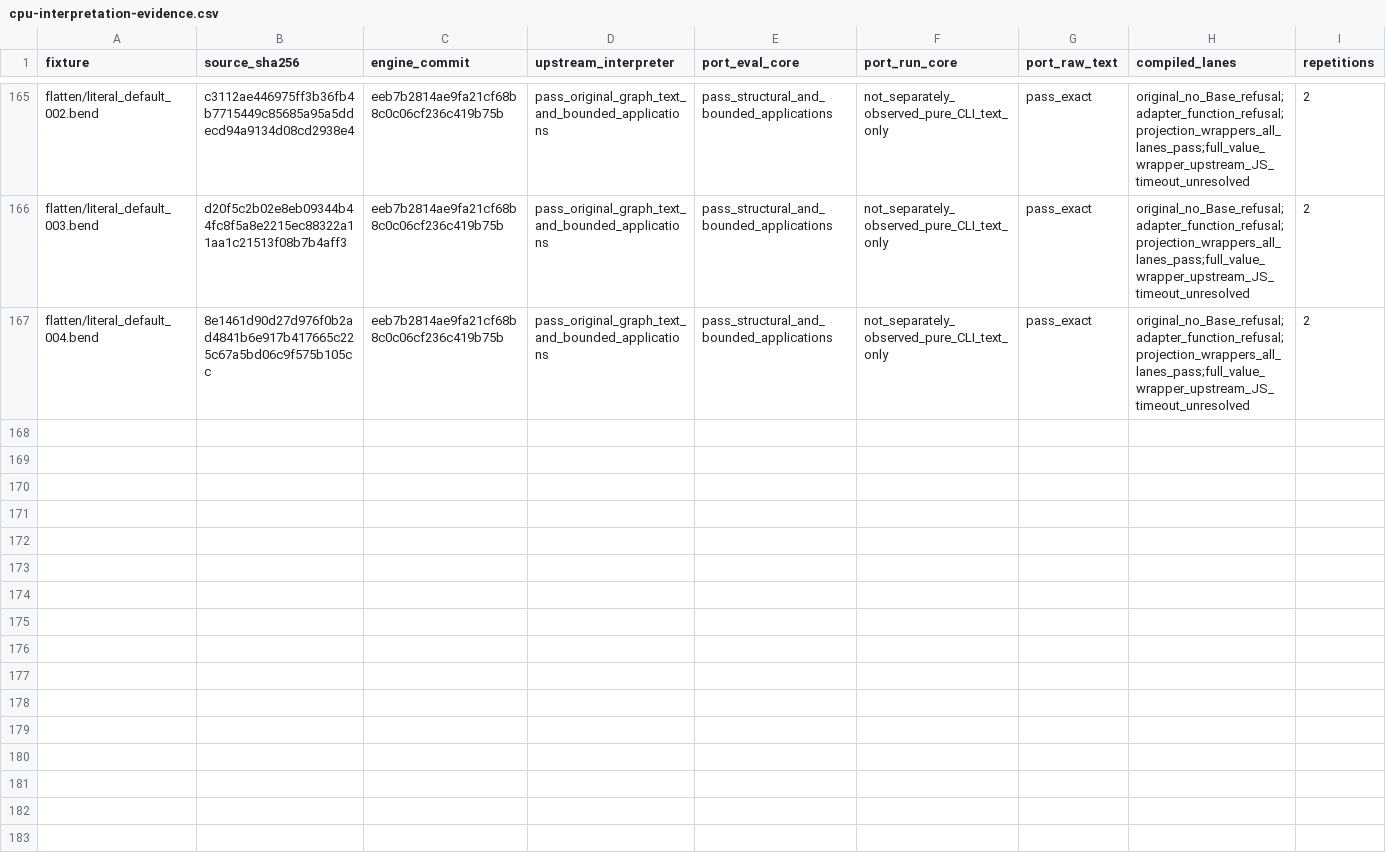
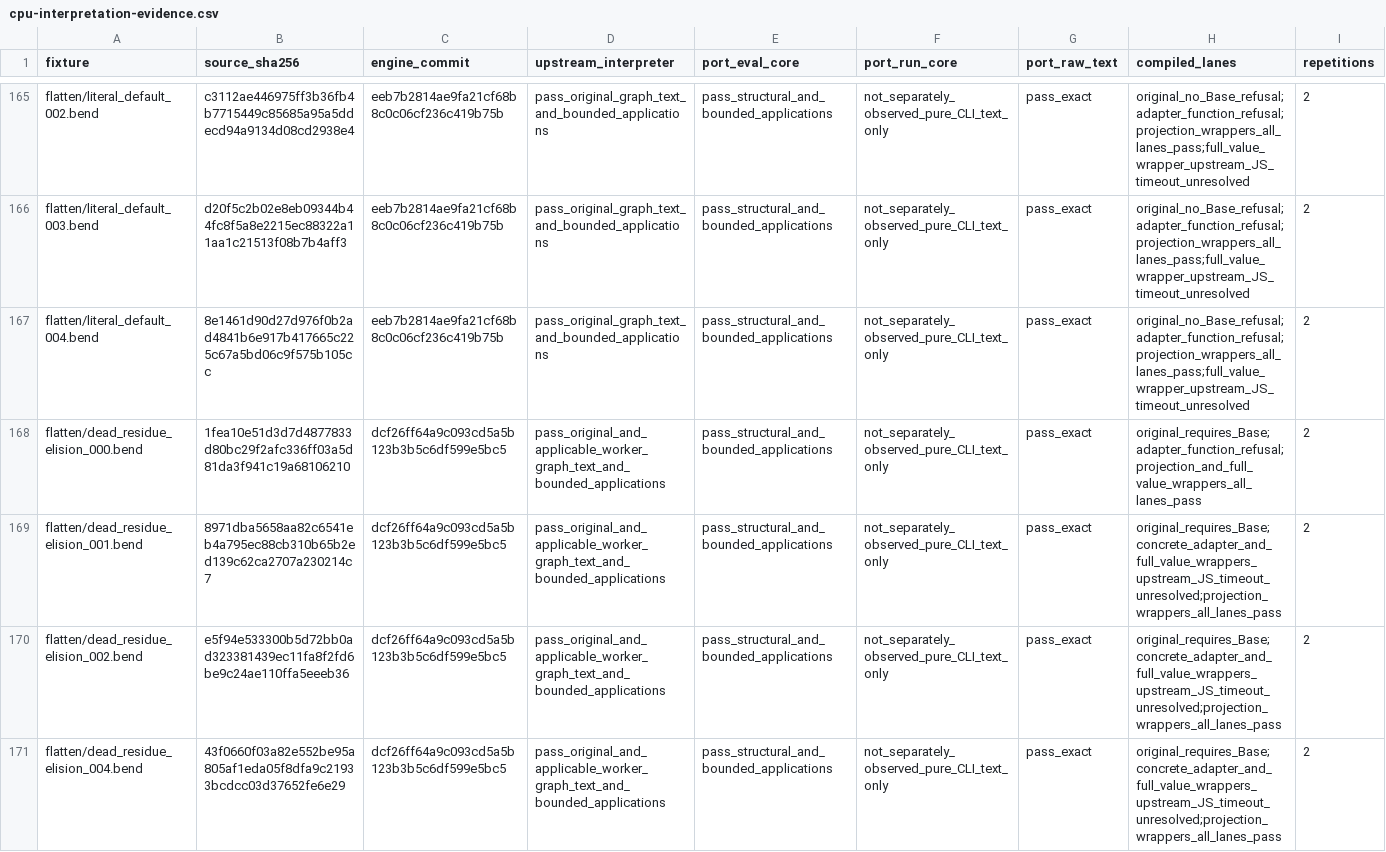
Before and after one commit to TeamDman/teamy-bend, a CSV file: docs/cpu-interpretation-evidence.csv, drawn as a sheet; only a part is shown, gaps mark what is left out; rows hold the shown columns only; the diff names each change by its address in the sheet, - before the commit and + after, or states it on an @@ line.

Commit message:
docs: record dead residue and standalone build parity checkpoint

```diff
--- a/docs/cpu-interpretation-evidence.csv
+++ b/docs/cpu-interpretation-evidence.csv
+row 168: flatten/dead_residue_elision_000.bend | 1fea10e51d3d7d4877833d80bc29f2afc336ff03a5d81da3f941c19a68106210 | dcf26ff64a9c093cd5a5b123b3b5c6df599e5bc5 | pass_original_and_applicable_worker_graph_text_and_bounded_applications | pass_structural_and_bounded_applications | not_separately_observed_pure_CLI_text_only | pass_exact | original_requires_Base;adapter_function_refusal;projection_and_full_value_wrappers_all_lanes_pass | 2
+row 169: flatten/dead_residue_elision_001.bend | 8971dba5658aa82c6541eb4a795ec88cb310b65b2ed139c62ca2707a230214c7 | dcf26ff64a9c093cd5a5b123b3b5c6df599e5bc5 | pass_original_and_applicable_worker_graph_text_and_bounded_applications | pass_structural_and_bounded_applications | not_separately_observed_pure_CLI_text_only | pass_exact | original_requires_Base;concrete_adapter_and_full_value_wrappers_upstream_JS_timeout_unresolved;projection_wrappers_all_lanes_pass | 2
+row 170: flatten/dead_residue_elision_002.bend | e5f94e533300b5d72bb0ad323381439ec11fa8f2fd6be9c24ae110ffa5eeeb36 | dcf26ff64a9c093cd5a5b123b3b5c6df599e5bc5 | pass_original_and_applicable_worker_graph_text_and_bounded_applications | pass_structural_and_bounded_applications | not_separately_observed_pure_CLI_text_only | pass_exact | original_requires_Base;concrete_adapter_and_full_value_wrappers_upstream_JS_timeout_unresolved;projection_wrappers_all_lanes_pass | 2
+row 171: flatten/dead_residue_elision_004.bend | 43f0660f03a82e552be95a805af1eda05f8dfa9c21933bcdcc03d37652fe6e29 | dcf26ff64a9c093cd5a5b123b3b5c6df599e5bc5 | pass_original_and_applicable_worker_graph_text_and_bounded_applications | pass_structural_and_bounded_applications | not_separately_observed_pure_CLI_text_only | pass_exact | original_requires_Base;concrete_adapter_and_full_value_wrappers_upstream_JS_timeout_unresolved;projection_wrappers_all_lanes_pass | 2
```
Also changed, not shown: 4 other files.
